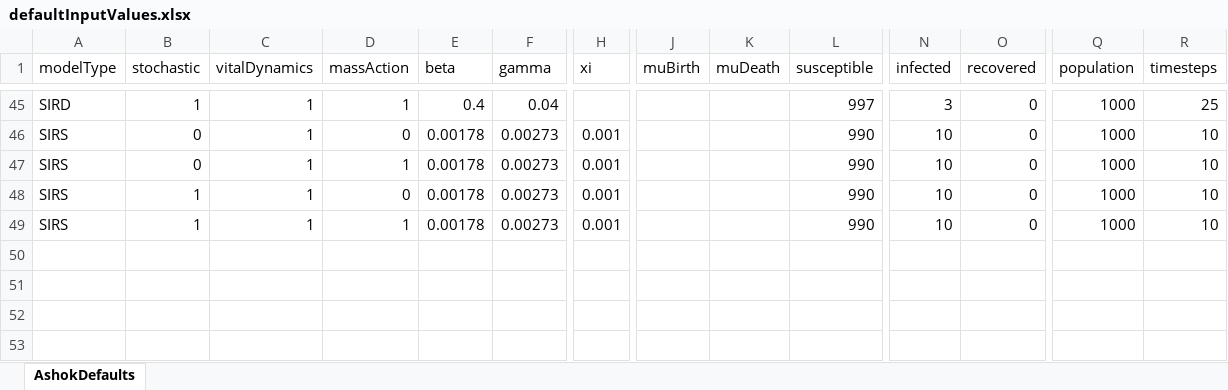
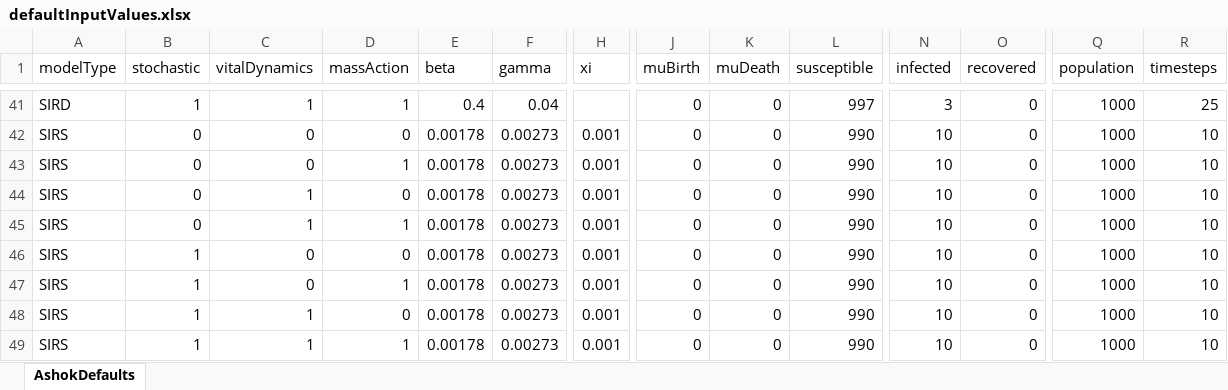
Before and after one commit to ashokkrish/episim, an Excel workbook: data/defaultInputValues.xlsx, sheet AshokDefaults, drawn as a sheet; only a part is shown, gaps mark what is left out; values as stored, in another font and other column widths than the file's, no cell formats; charts and pictures and conditional formats not drawn; addresses are those after the commit; rows hold the shown columns only; the diff covers the shown part only; the diff names each change by its address in the sheet, - before the commit and + after, or states it on an @@ line.

```diff
--- a/data/defaultInputValues.xlsx (sheet AshokDefaults)
+++ b/data/defaultInputValues.xlsx (sheet AshokDefaults)
-J41 (muBirth): (empty)
+J41 (muBirth): 0
-K41 (muDeath): (empty)
+K41 (muDeath): 0
+row 42: SIRS | 0 | 0 | 0 | 0.00178 | 0.00273 | 0.001 | 0 | 0 | 990 | 10 | 0 | 1000 | 10
+row 43: SIRS | 0 | 0 | 1 | 0.00178 | 0.00273 | 0.001 | 0 | 0 | 990 | 10 | 0 | 1000 | 10
-J44:J45 (muBirth): (empty)
+J44:J45 (muBirth): 0
-K44:K45 (muDeath): (empty)
+K44:K45 (muDeath): 0
+row 46: SIRS | 1 | 0 | 0 | 0.00178 | 0.00273 | 0.001 | 0 | 0 | 990 | 10 | 0 | 1000 | 10
+row 47: SIRS | 1 | 0 | 1 | 0.00178 | 0.00273 | 0.001 | 0 | 0 | 990 | 10 | 0 | 1000 | 10
-J48:J49 (muBirth): (empty)
+J48:J49 (muBirth): 0
-K48:K49 (muDeath): (empty)
+K48:K49 (muDeath): 0
```
Also changed, not shown: 16 added rows, 20 removed rows and 58 edited cells elsewhere in this sheet, cell formats, charts or pictures.
